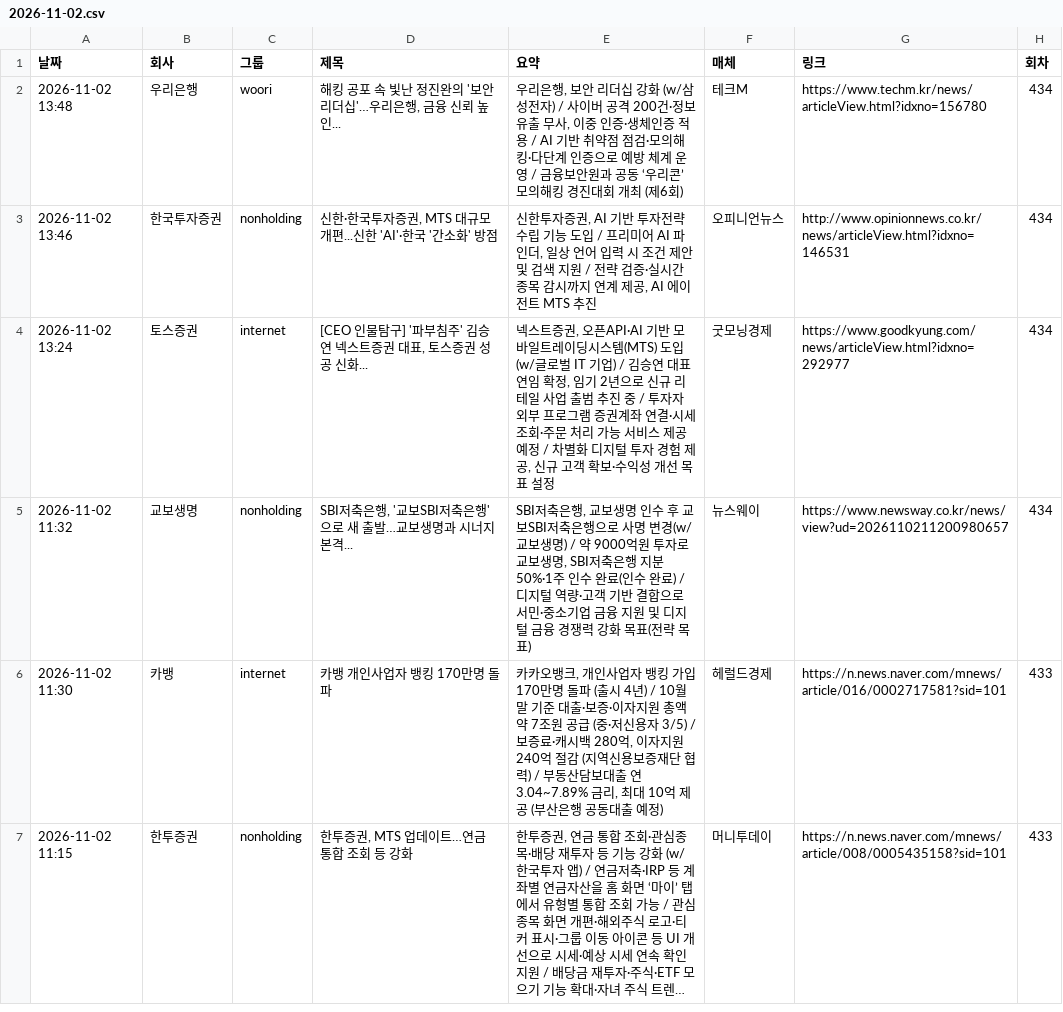
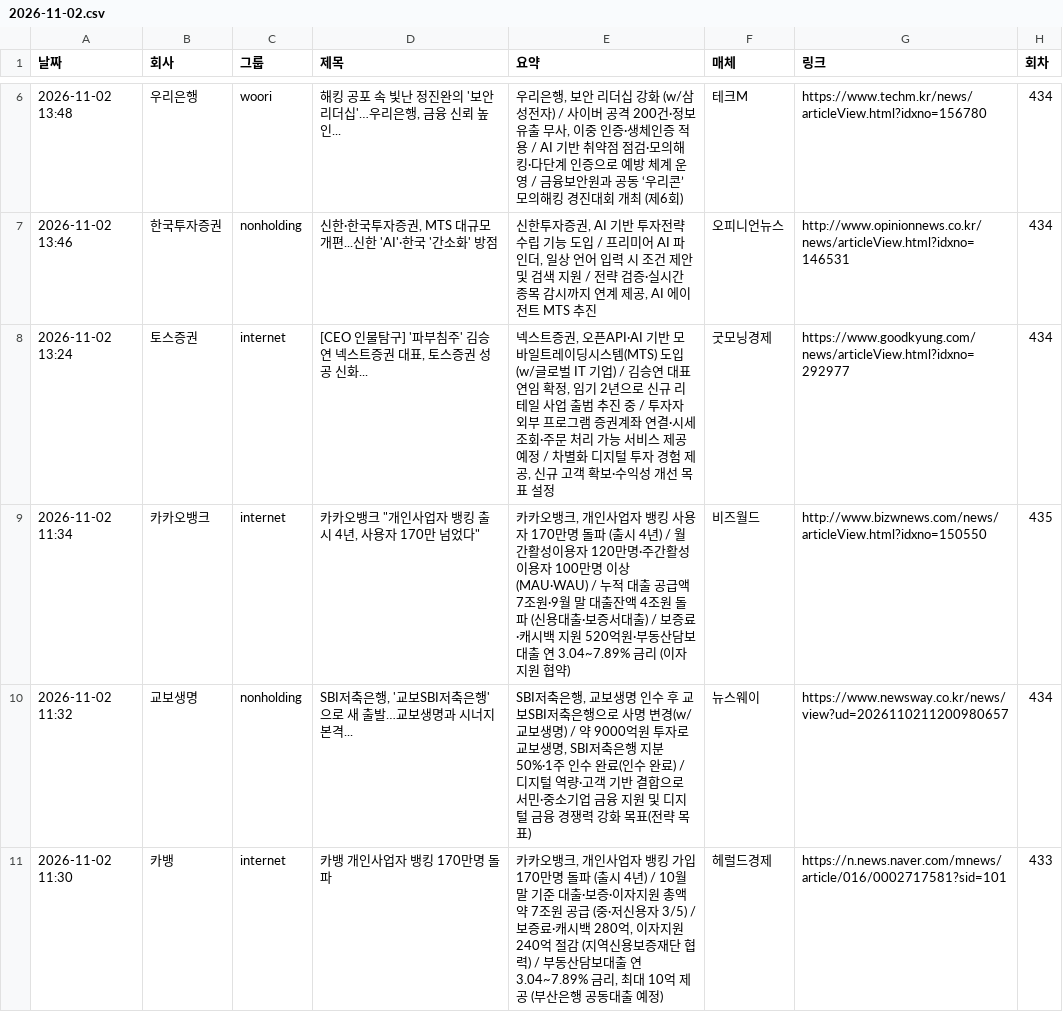
Before and after one commit to yeo6119-commits/financial-news, a CSV file: archive/2026-11-02.csv, drawn as a sheet; only a part is shown, gaps mark what is left out; the shorter side is filled out with more unchanged rows; long unchanged cells end in …; the diff covers the shown part only.

```diff
--- a/archive/2026-11-02.csv
+++ b/archive/2026-11-02.csv
@@ -4,2 +8,3 @@
 2026-11-02 13:24,토스증권,internet,"[CEO 인물탐구] '파부침주' 김승연 넥스트증권 대표, 토스증권 성공 신화...","넥스트증권, 오픈API·AI 기반 모바일트레이딩시스템(MTS) 도입 (w/글로벌 IT 기업) / 김승연 대표 연임 확정, 임기 2년으로 신규 리테일 사업 출범 추진 중 / 투자자 외부 프로그램 증권계좌 연결·시세조회·주문 처리 가능 서비스 제공 예정 / 차별화 디지털 투자 경험 제공, 신규 고객 확보·수익성 개선 목표 설정",굿모닝경제,https://www.goodkyung.com/news/articleView.html?idxno=292977,434
+2026-11-02 11:34,카카오뱅크,internet,"카카오뱅크 ""개인사업자 뱅킹 출시 4년, 사용자 170만 넘었다""","카카오뱅크, 개인사업자 뱅킹 사용자 170만명 돌파 (출시 4년) / 월간활성이용자 120만명·주간활성이용자 100만명 이상 (MAU·WAU) / 누적 대출 공급액 7조원·9월 말 대출잔액 4조원 돌파 (신용대출·보증서대출) / 보증료·캐시백 지원 520억원·부동산담보대출 연 3.04~7.89% 금리 (이자지원 협약)",비즈월드,http://www.bizwnews.com/news/articleView.html?idxno=150550,435
 2026-11-02 11:32,교보생명,nonholding,"SBI저축은행, '교보SBI저축은행'으로 새 출발…교보생명과 시너지 본격...","SBI저축은행, 교보생명 인수 후 교보SBI저축은행으로 사명 변경(w/교보생명) / 약 9000억원 투자로 교보생명, SBI저축은행 지분 50%·1주 인수 완료(인수 완료) / 디지털 역량·고객 기반 결합으로 서민·중소기업 금융 지원 및 디지털 금융 경쟁력 강화 목표(전략 목표)",뉴스웨이,https://www.newsway.co.kr/news/view?ud=2026110211200980657,434
```
Also changed, not shown: 4 added rows elsewhere in this file, 3 other files.
